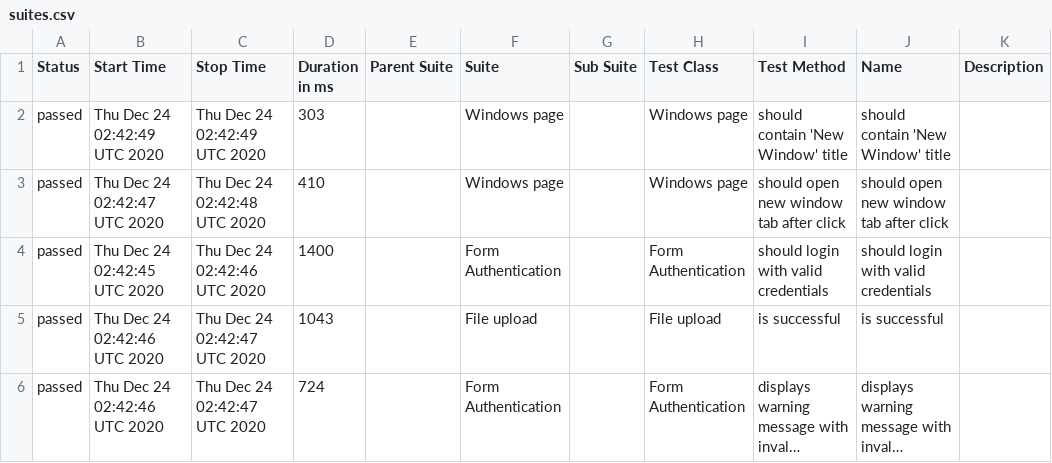
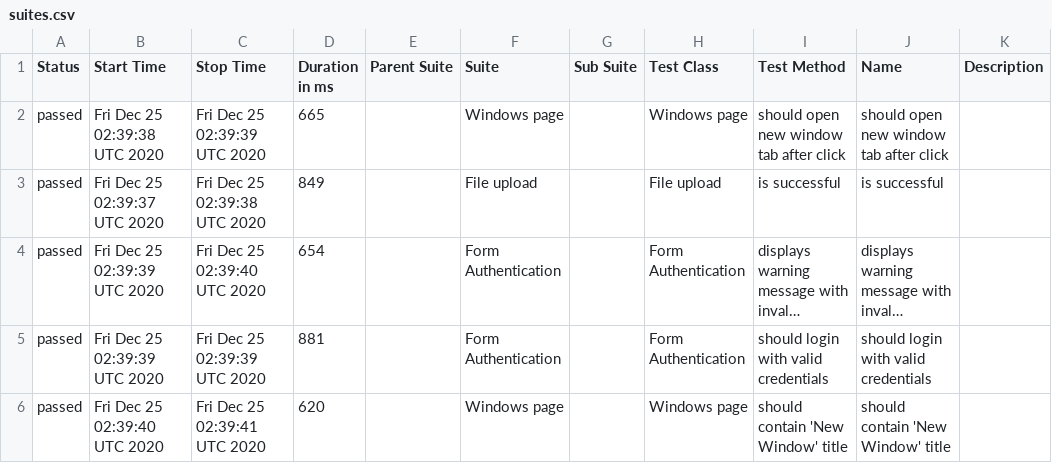
Before and after one commit to isandratskiy/webdriverio5-typescript-draft, a CSV file: data/suites.csv, drawn as a sheet; long unchanged cells end in …; removed rows and columns are numbered as before the commit, all else as after; the diff names each change by its address in the sheet, - before the commit and + after, or states it on an @@ line.

```diff
--- a/data/suites.csv
+++ b/data/suites.csv
-row 2: passed | Thu Dec 24 02:42:49 UTC 2020 | Thu Dec 24 02:42:49 UTC 2020 | 303 |  | Windows page |  | Windows page | should contain 'New Window' title | should contain 'New Window' title
-B2 (Start Time): Thu Dec 24 02:42:47 UTC 2020
+B2 (Start Time): Fri Dec 25 02:39:38 UTC 2020
-C2 (Stop Time): Thu Dec 24 02:42:48 UTC 2020
+C2 (Stop Time): Fri Dec 25 02:39:39 UTC 2020
-D2 (Duration in ms): 410
+D2 (Duration in ms): 665
-row 4: passed | Thu Dec 24 02:42:45 UTC 2020 | Thu Dec 24 02:42:46 UTC 2020 | 1400 |  | Form Authentication |  | Form Authentication | should login with valid credentials | should login with valid credentials
-B3 (Start Time): Thu Dec 24 02:42:46 UTC 2020
+B3 (Start Time): Fri Dec 25 02:39:37 UTC 2020
-C3 (Stop Time): Thu Dec 24 02:42:47 UTC 2020
+C3 (Stop Time): Fri Dec 25 02:39:38 UTC 2020
-D3 (Duration in ms): 1043
+D3 (Duration in ms): 849
-B4 (Start Time): Thu Dec 24 02:42:46 UTC 2020
+B4 (Start Time): Fri Dec 25 02:39:39 UTC 2020
-C4 (Stop Time): Thu Dec 24 02:42:47 UTC 2020
+C4 (Stop Time): Fri Dec 25 02:39:40 UTC 2020
-D4 (Duration in ms): 724
+D4 (Duration in ms): 654
+row 5: passed | Fri Dec 25 02:39:39 UTC 2020 | Fri Dec 25 02:39:39 UTC 2020 | 881 |  | Form Authentication |  | Form Authentication | should login with valid credentials | should login with valid credentials
+row 6: passed | Fri Dec 25 02:39:40 UTC 2020 | Fri Dec 25 02:39:41 UTC 2020 | 620 |  | Windows page |  | Windows page | should contain 'New Window' title | should contain 'New Window' title
```
Also changed, not shown: 19 other files.
